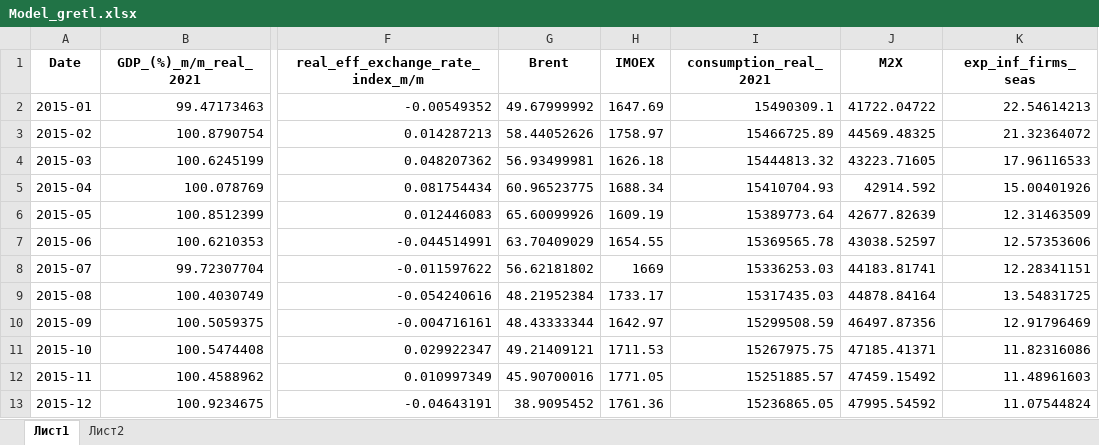
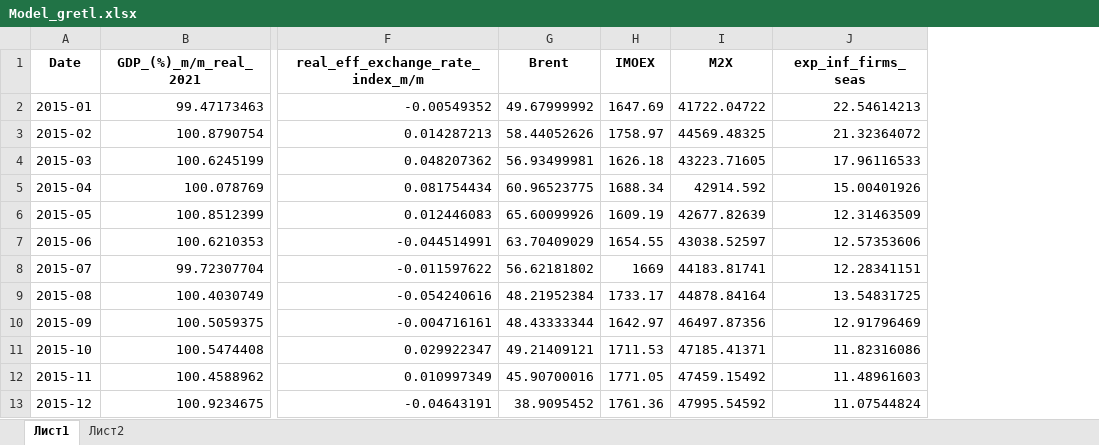
Before and after one commit to andrewsch095/BVAR_FCI, an Excel workbook: Model_gretl.xlsx, sheet Лист1, drawn as a sheet; only a part is shown, gaps mark what is left out; values as stored, in another font and other column widths than the file's, no borders; the diff names each change by its address in the sheet, - before the commit and + after, or states it on an @@ line.

Commit message:
Add files via upload

```diff
--- a/Model_gretl.xlsx (sheet Лист1)
+++ b/Model_gretl.xlsx (sheet Лист1)
-column I (consumption_real_2021), rows 2-13: 15490309.1 | 15466725.89 | 15444813.32 | 15410704.93 | 15389773.64 | 15369565.78 | 15336253.03 | 15317435.03 | 15299508.59 | 15267975.75 | 15251885.57 | 15236865.05
```
Also changed, not shown: sheet Лист2.
